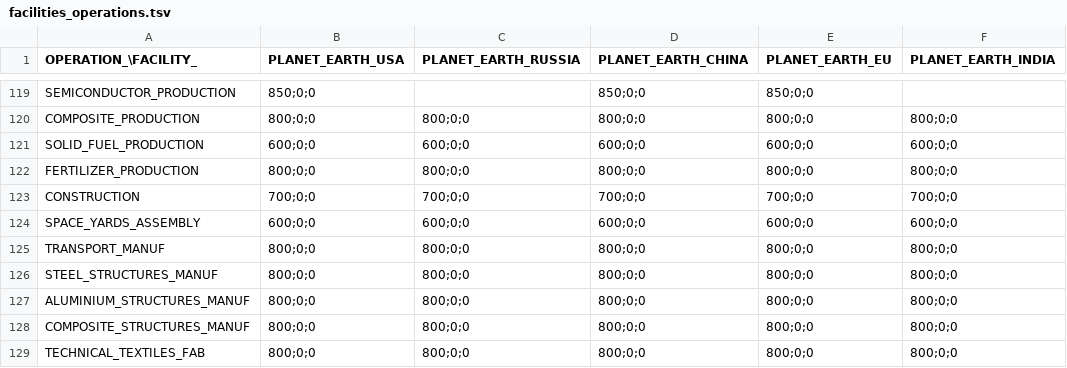
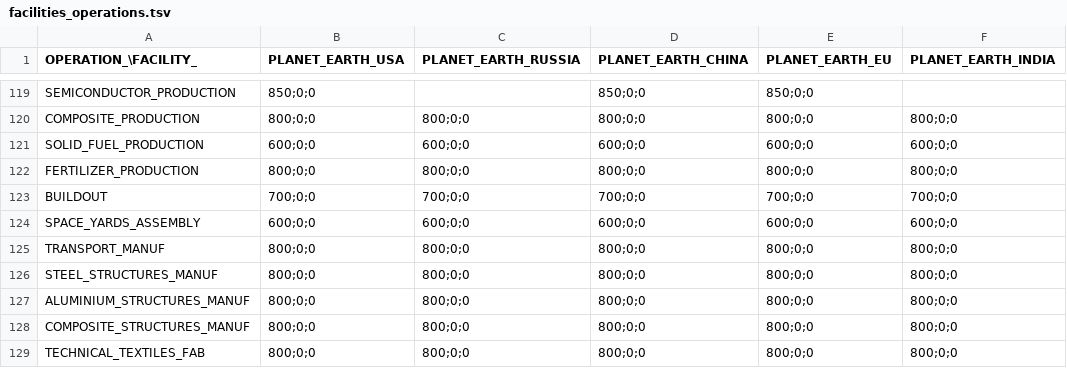
Before and after one commit to t2civ/astropolis_public, a TSV file: tables/facilities_operations.tsv, drawn as a sheet; only a part is shown, gaps mark what is left out; the diff names each change by its address in the sheet, - before the commit and + after, or states it on an @@ line.

```diff
--- a/tables/facilities_operations.tsv
+++ b/tables/facilities_operations.tsv
-A123 (OPERATION_\FACILITY_): CONSTRUCTION
+A123 (OPERATION_\FACILITY_): BUILDOUT
```
Also changed, not shown: tables/facilities_resources.tsv, tables/modules.tsv, 5 other files.
